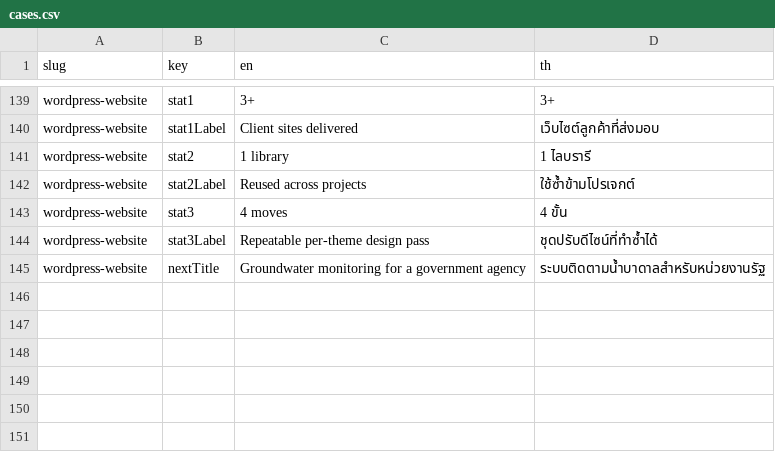
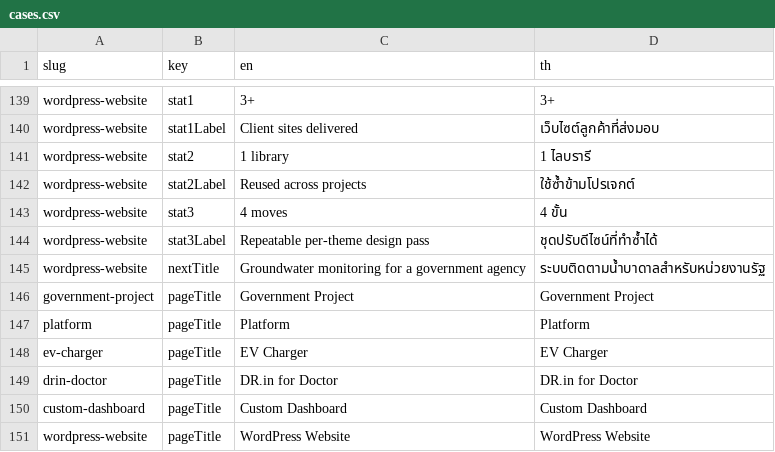
Before and after one commit to phati-alt/webport-portfolio, a CSV file: content/cases.csv, drawn as a sheet; only a part is shown, gaps mark what is left out; the diff names each change by its address in the sheet, - before the commit and + after, or states it on an @@ line.

```diff
--- a/content/cases.csv
+++ b/content/cases.csv
+row 146: government-project | pageTitle | Government Project | Government Project
+row 147: platform | pageTitle | Platform | Platform
+row 148: ev-charger | pageTitle | EV Charger | EV Charger
+row 149: drin-doctor | pageTitle | DR.in for Doctor | DR.in for Doctor
+row 150: custom-dashboard | pageTitle | Custom Dashboard | Custom Dashboard
+row 151: wordpress-website | pageTitle | WordPress Website | WordPress Website
```
Also changed, not shown: 15 other files.
